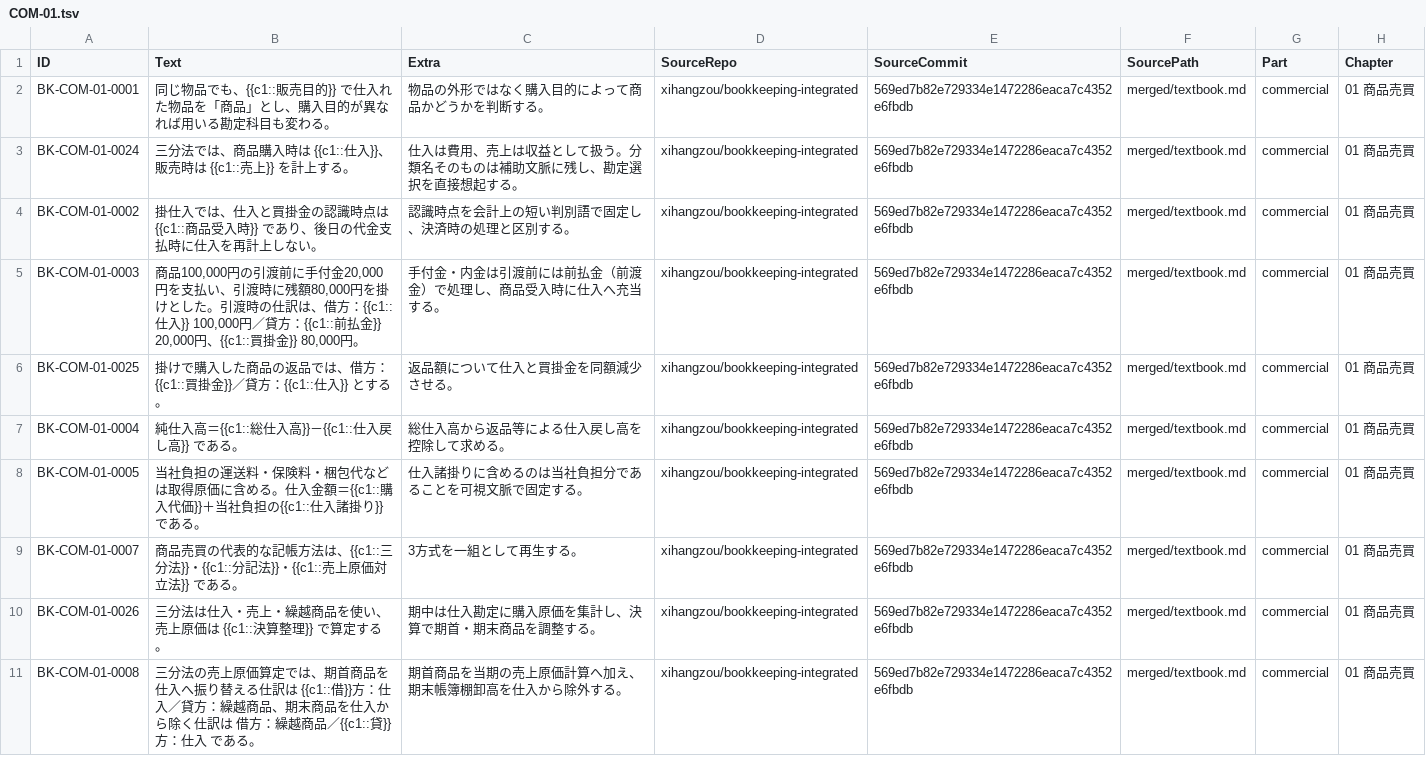
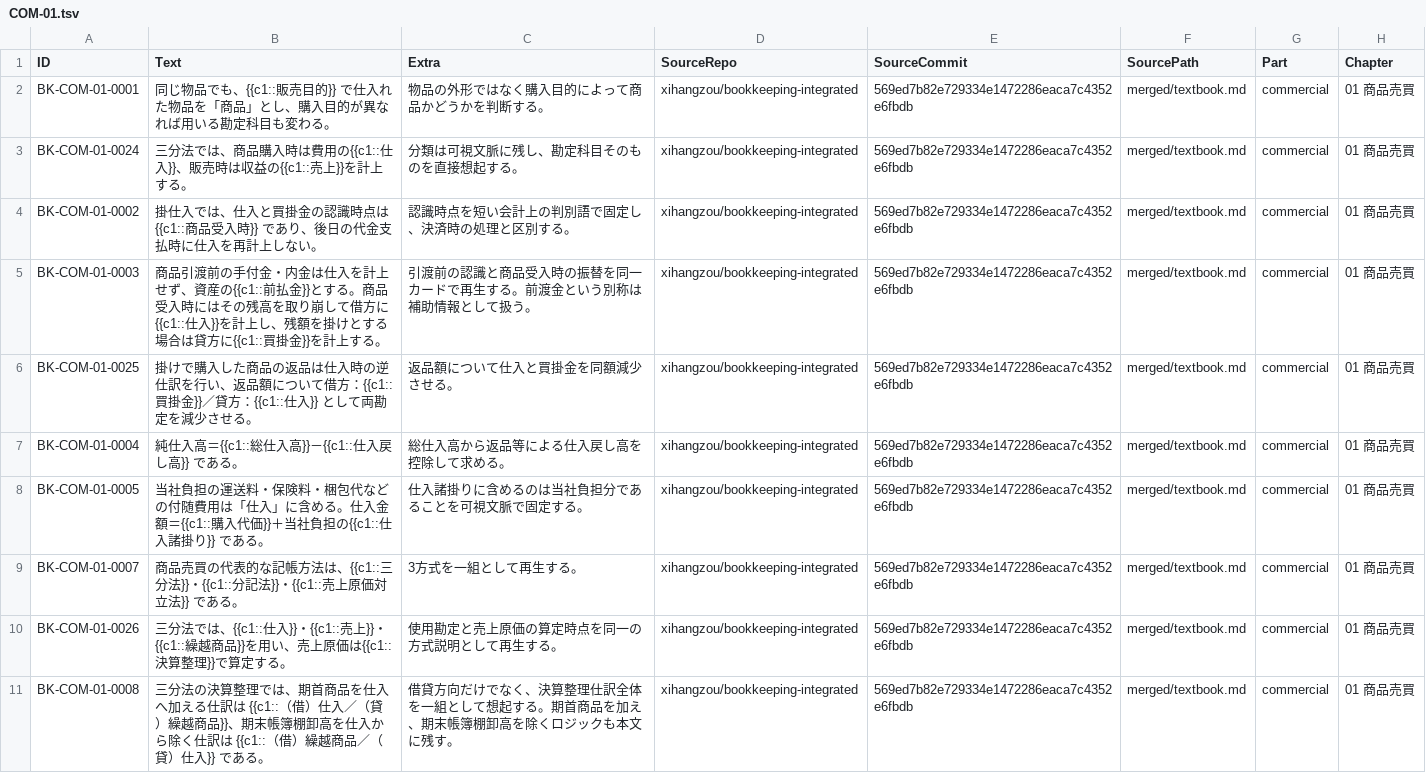
Before and after one commit to xihangzou/bookkeeping-anki, a TSV file: production/notes/COM-01.tsv, drawn as a sheet; only a part is shown; the diff covers the shown part only; the diff names each change by its address in the sheet, - before the commit and + after, or states it on an @@ line.

Commit message:
Refine COM-01 v1.8 Cloze style and ALP completeness

```diff
--- a/production/notes/COM-01.tsv
+++ b/production/notes/COM-01.tsv
-B3 (Text): …購入時は {{c1::仕入}}、販売時は {{c1::売上}}…
+B3 (Text): …購入時は費用の{{c1::仕入}}、販売時は収益の{{c1::売上}}…
-C3 (Extra): 仕入は費用、売上は収益として扱う。分類名そのものは補助文脈に残し、勘定選択を直接想起する。
+C3 (Extra): 分類は可視文脈に残し、勘定科目そのものを直接想起する。
-C4 (Extra): 認識時点を会計上の短い判別語で固定し、決済時の処理と区別する。
+C4 (Extra): 認識時点を短い会計上の判別語で固定し、決済時の処理と区別する。
-B5 (Text): 商品100,000円の引渡前に手付金20,000円を支払い、引渡時に残額80,000円を掛けとした。引渡時の仕訳は、借方：{{c1::仕入}} 100,000円／貸方：{{c1::前払金}} 20,000円、{{c1::買掛金}} 80,000円。
+B5 (Text): 商品引渡前の手付金・内金は仕入を計上せず、資産の{{c1::前払金}}とする。商品受入時にはその残高を取り崩して借方に{{c1::仕入}}を計上し、残額を掛けとする場合は貸方に{{c1::買掛金}}を計上する。
-C5 (Extra): 手付金・内金は引渡前には前払金（前渡金）で処理し、商品受入時に仕入へ充当する。
+C5 (Extra): 引渡前の認識と商品受入時の振替を同一カードで再生する。前渡金という別称は補助情報として扱う。
-B6 (Text): …品の返品では、借方：{{c1::買掛金}}／貸方：{{c1::仕入}} とする。
+B6 (Text): …品の返品は仕入時の逆仕訳を行い、返品額について借方：{{c1::買掛金}}／貸方：{{c1::仕入}} として両勘定を減少させる。
-B8 (Text): …包代などは取得原価に含める…
+B8 (Text): …包代などの付随費用は「仕入」に含める…
-B10 (Text): 三分法は仕入・売上・繰越商品を使い、売上原価は {{c1::決算整…
+B10 (Text): 三分法では、{{c1::仕入}}・{{c1::売上}}・{{c1::繰越商品}}を用い、売上原価は{{c1::決算整…
-C10 (Extra): 期中は仕入勘定に購入原価を集計し、決算で期首・期末商品を調整する。
+C10 (Extra): 使用勘定と売上原価の算定時点を同一の方式説明として再生する。
-B11 (Text): 三分法の売上原価算定では、期首商品を仕入へ振り替える仕訳は {{c1::借}}方：仕入／貸方：繰越商品、期末商品を仕入から除く仕訳は 借方：繰越商品／{{c1::貸}}方：仕入 である。
+B11 (Text): 三分法の決算整理では、期首商品を仕入へ加える仕訳は {{c1::（借）仕入／（貸）繰越商品}}、期末帳簿棚卸高を仕入から除く仕訳は {{c1::（借）繰越商品／（貸）仕入}} である。
-C11 (Extra): 期首商品を当期の売上原価計算へ加え、期末帳簿棚卸高を仕入から除外する。
+C11 (Extra): 借貸方向だけでなく、決算整理仕訳全体を一組として想起する。期首商品を加え、期末帳簿棚卸高を除くロジックも本文に残す。
```
Also changed, not shown: 23 edited cells elsewhere in this file.
